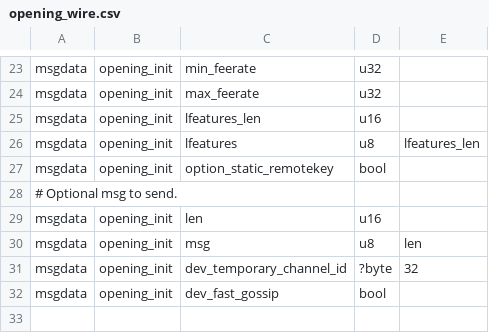
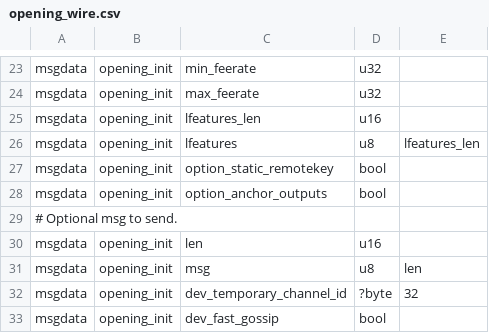
Before and after one commit to ElementsProject/lightning, a CSV file: openingd/opening_wire.csv, drawn as a sheet; only a part is shown, gaps mark what is left out; the shorter side is filled out with more unchanged rows; the diff names each change by its address in the sheet, - before the commit and + after, or states it on an @@ line.

Commit message:
option_anchor_outputs: wire into all the subdaemons.
Signed-off-by: Rusty Russell <rusty@rustcorp.com.au>

```diff
--- a/openingd/opening_wire.csv
+++ b/openingd/opening_wire.csv
+row 28: msgdata | opening_init | option_anchor_outputs | bool
```
Also changed, not shown: 14 other files.
